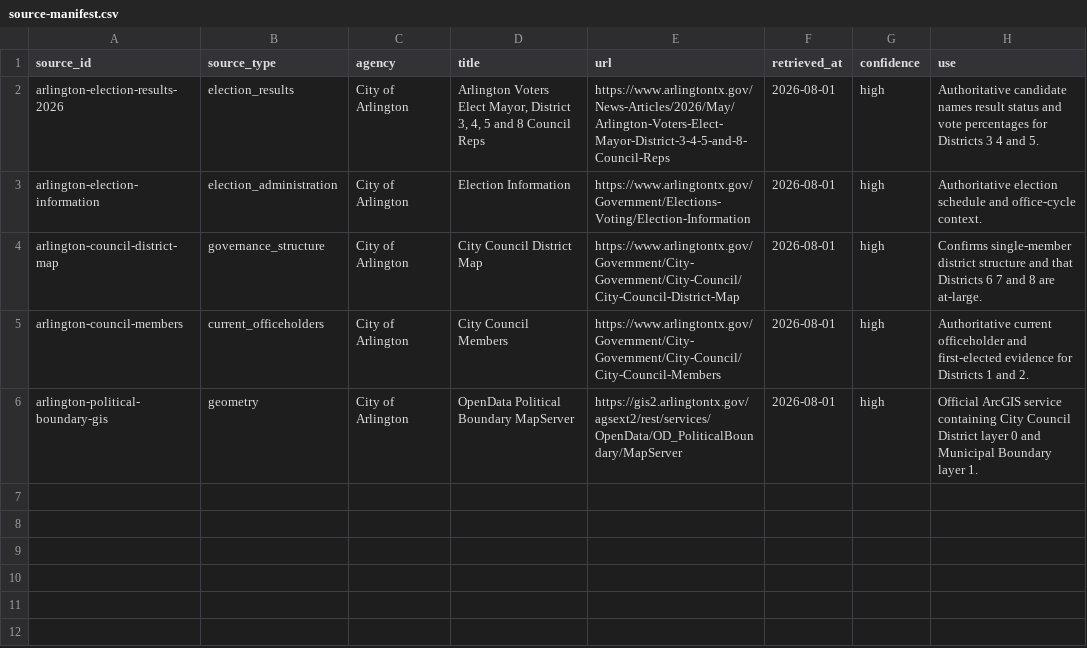
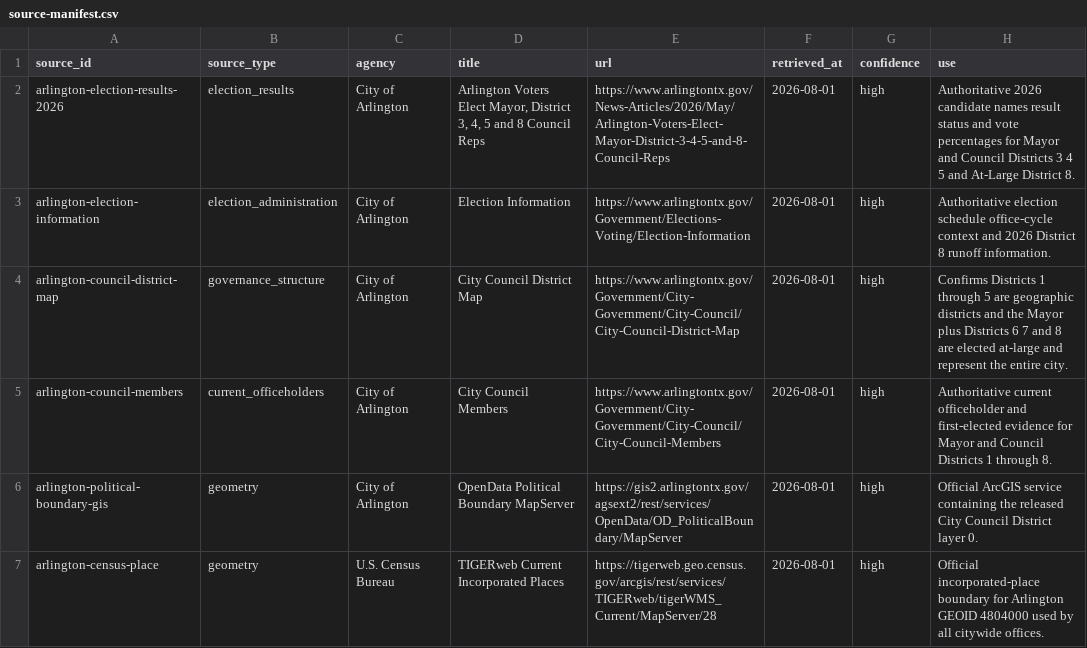
Before and after one commit to MightyLoud/Civic-Cartography, a CSV file: data/raw/arlington/source-manifest.csv, drawn as a sheet.

Commit message:
Extend Arlington source manifest for mixed structure

```diff
--- a/data/raw/arlington/source-manifest.csv
+++ b/data/raw/arlington/source-manifest.csv
@@ -1,6 +1,7 @@
 source_id,source_type,agency,title,url,retrieved_at,confidence,use
-arlington-election-results-2026,election_results,City of Arlington,"Arlington Voters Elect Mayor, District 3, 4, 5 and 8 Council Reps",https://www.arlingtontx.gov/News-Articles/2026/May/Arlington-Voters-Elect-Mayor-District-3-4-5-and-8-Council-Reps,2026-08-01,high,Authoritative candidate names result status and vote percentages for Districts 3 4 and 5.
-arlington-election-information,election_administration,City of Arlington,Election Information,https://www.arlingtontx.gov/Government/Elections-Voting/Election-Information,2026-08-01,high,Authoritative election schedule and office-cycle context.
-arlington-council-district-map,governance_structure,City of Arlington,City Council District Map,https://www.arlingtontx.gov/Government/City-Government/City-Council/City-Council-District-Map,2026-08-01,high,Confirms single-member district structure and that Districts 6 7 and 8 are at-large.
-arlington-council-members,current_officeholders,City of Arlington,City Council Members,https://www.arlingtontx.gov/Government/City-Government/City-Council/City-Council-Members,2026-08-01,high,Authoritative current officeholder and first-elected evidence for Districts 1 and 2.
-arlington-political-boundary-gis,geometry,City of Arlington,OpenData Political Boundary MapServer,https://gis2.arlingtontx.gov/agsext2/rest/services/OpenData/OD_PoliticalBoundary/MapServer,2026-08-01,high,Official ArcGIS service containing City Council District layer 0 and Municipal Boundary layer 1.
+arlington-election-results-2026,election_results,City of Arlington,"Arlington Voters Elect Mayor, District 3, 4, 5 and 8 Council Reps",https://www.arlingtontx.gov/News-Articles/2026/May/Arlington-Voters-Elect-Mayor-District-3-4-5-and-8-Council-Reps,2026-08-01,high,Authoritative 2026 candidate names result status and vote percentages for Mayor and Council Districts 3 4 5 and At-Large District 8.
+arlington-election-information,election_administration,City of Arlington,Election Information,https://www.arlingtontx.gov/Government/Elections-Voting/Election-Information,2026-08-01,high,Authoritative election schedule office-cycle context and 2026 District 8 runoff information.
+arlington-council-district-map,governance_structure,City of Arlington,City Council District Map,https://www.arlingtontx.gov/Government/City-Government/City-Council/City-Council-District-Map,2026-08-01,high,Confirms Districts 1 through 5 are geographic districts and the Mayor plus Districts 6 7 and 8 are elected at-large and represent the entire city.
+arlington-council-members,current_officeholders,City of Arlington,City Council Members,https://www.arlingtontx.gov/Government/City-Government/City-Council/City-Council-Members,2026-08-01,high,Authoritative current officeholder and first-elected evidence for Mayor and Council Districts 1 through 8.
+arlington-political-boundary-gis,geometry,City of Arlington,OpenData Political Boundary MapServer,https://gis2.arlingtontx.gov/agsext2/rest/services/OpenData/OD_PoliticalBoundary/MapServer,2026-08-01,high,Official ArcGIS service containing the released City Council District layer 0.
+arlington-census-place,geometry,U.S. Census Bureau,TIGERweb Current Incorporated Places,https://tigerweb.geo.census.gov/arcgis/rest/services/TIGERweb/tigerWMS_Current/MapServer/28,2026-08-01,high,Official incorporated-place boundary for Arlington GEOID 4804000 used by all citywide offices.
```
